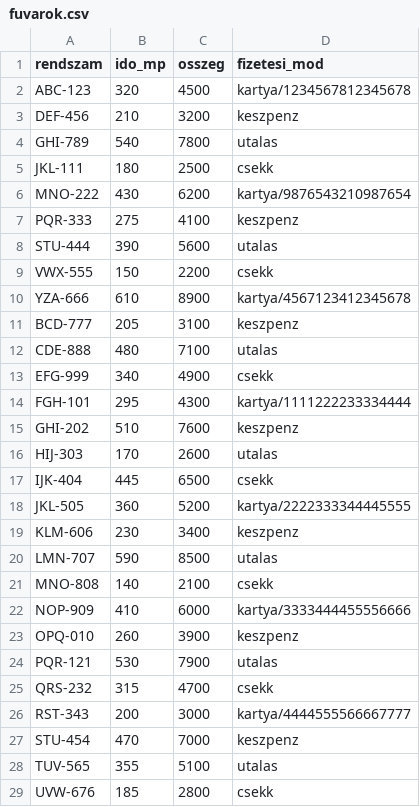
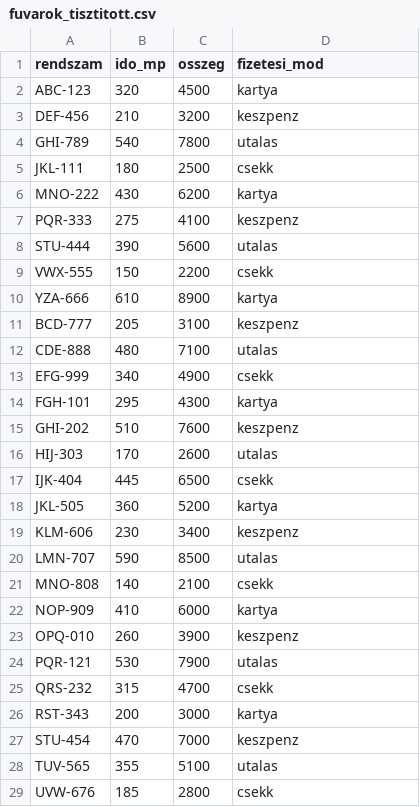
Before and after one commit to csillageri05-spec/Fuvarok, a CSV file: fuvarok_tisztitott.csv (was fuvarok.csv), drawn as a sheet; only a part is shown; the diff covers the shown part only.

Commit message:
csv szerkesztve

```diff
--- a/fuvarok.csv
+++ b/fuvarok_tisztitott.csv
@@ -1,3 +1,3 @@
 rendszam,ido_mp,osszeg,fizetesi_mod
-ABC-123,320,4500,kartya/1234567812345678
+ABC-123,320,4500,kartya
 DEF-456,210,3200,keszpenz
@@ -5,3 +5,3 @@ GHI-789,540,7800,utalas
 JKL-111,180,2500,csekk
-MNO-222,430,6200,kartya/9876543210987654
+MNO-222,430,6200,kartya
 PQR-333,275,4100,keszpenz
@@ -9,3 +9,3 @@ STU-444,390,5600,utalas
 VWX-555,150,2200,csekk
-YZA-666,610,8900,kartya/4567123412345678
+YZA-666,610,8900,kartya
 BCD-777,205,3100,keszpenz
@@ -13,3 +13,3 @@ CDE-888,480,7100,utalas
 EFG-999,340,4900,csekk
-FGH-101,295,4300,kartya/1111222233334444
+FGH-101,295,4300,kartya
 GHI-202,510,7600,keszpenz
@@ -17,3 +17,3 @@ HIJ-303,170,2600,utalas
 IJK-404,445,6500,csekk
-JKL-505,360,5200,kartya/2222333344445555
+JKL-505,360,5200,kartya
 KLM-606,230,3400,keszpenz
@@ -21,3 +21,3 @@ LMN-707,590,8500,utalas
 MNO-808,140,2100,csekk
-NOP-909,410,6000,kartya/3333444455556666
+NOP-909,410,6000,kartya
 OPQ-010,260,3900,keszpenz
@@ -25,3 +25,3 @@ PQR-121,530,7900,utalas
 QRS-232,315,4700,csekk
-RST-343,200,3000,kartya/4444555566667777
+RST-343,200,3000,kartya
 STU-454,470,7000,keszpenz
```
Also changed, not shown: 21 edited cells elsewhere in this file.
